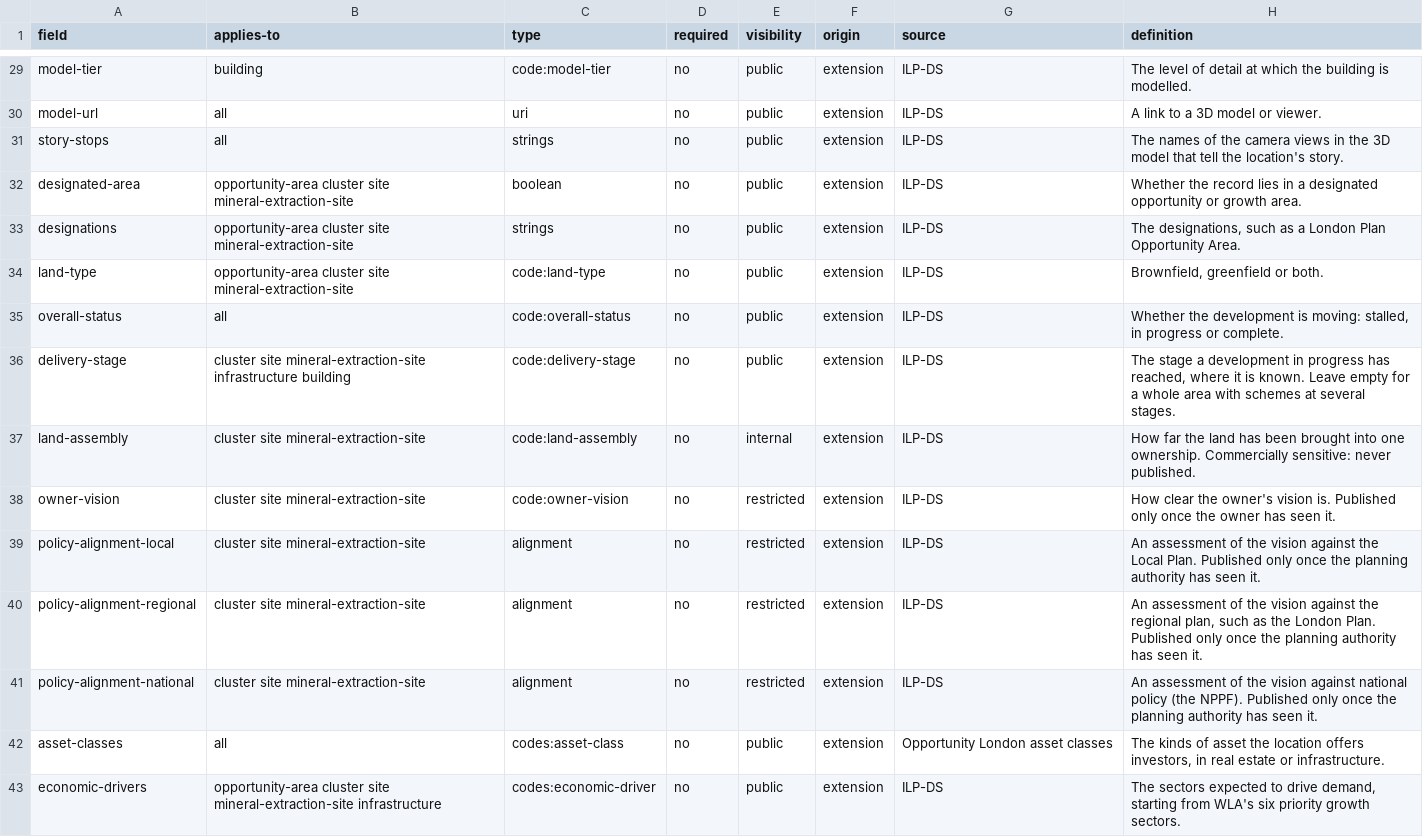
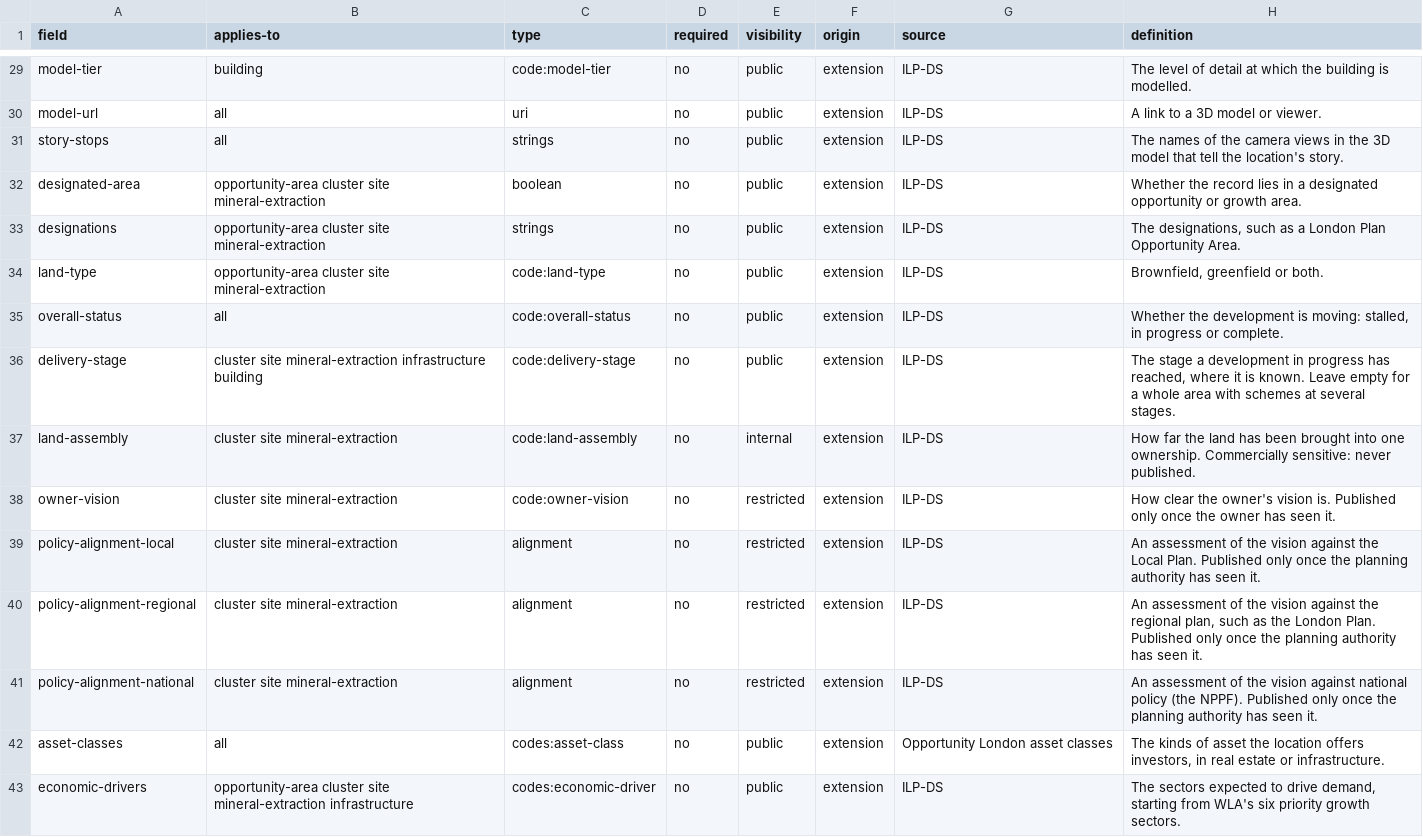
Before and after one commit to Data-for-change-makers/ilp-ds, a CSV file: schema/fields.csv, drawn as a sheet; only a part is shown, gaps mark what is left out; the diff covers the shown part only.

Commit message:
ILP-DS 0.4-draft: mineral extraction in scope, investment-required, named contacts (#3)
- Scope: mineral extraction sites are in scope alongside real estate and infrastructure.
- Kind mineral-extraction-site renamed mineral-extraction.
- value-type gains investment-required (not a GDV).
- contacts may name a person; anything supplied is published.
- Generated files rebuilt; 3 new tests (43 pass).

```diff
--- a/schema/fields.csv
+++ b/schema/fields.csv
@@ -31,13 +31,13 @@ model-url,all,uri,no,public,extension,ILP-DS,A link to a 3D model or viewer.
 story-stops,all,strings,no,public,extension,ILP-DS,The names of the camera views in the 3D model that tell the location's story.
-designated-area,opportunity-area cluster site mineral-extraction-site,boolean,no,public,extension,ILP-DS,Whether the record lies in a designated opportunity or growth area.
-designations,opportunity-area cluster site mineral-extraction-site,strings,no,public,extension,ILP-DS,"The designations, such as a London Plan Opportunity Area."
-land-type,opportunity-area cluster site mineral-extraction-site,code:land-type,no,public,extension,ILP-DS,"Brownfield, greenfield or both."
+designated-area,opportunity-area cluster site mineral-extraction,boolean,no,public,extension,ILP-DS,Whether the record lies in a designated opportunity or growth area.
+designations,opportunity-area cluster site mineral-extraction,strings,no,public,extension,ILP-DS,"The designations, such as a London Plan Opportunity Area."
+land-type,opportunity-area cluster site mineral-extraction,code:land-type,no,public,extension,ILP-DS,"Brownfield, greenfield or both."
 overall-status,all,code:overall-status,no,public,extension,ILP-DS,"Whether the development is moving: stalled, in progress or complete."
-delivery-stage,cluster site mineral-extraction-site infrastructure building,code:delivery-stage,no,public,extension,ILP-DS,"The stage a development in progress has reached, where it is known. Leave empty for a whole area with schemes at several stages."
-land-assembly,cluster site mineral-extraction-site,code:land-assembly,no,internal,extension,ILP-DS,How far the land has been brought into one ownership. Commercially sensitive: never published.
-owner-vision,cluster site mineral-extraction-site,code:owner-vision,no,restricted,extension,ILP-DS,How clear the owner's vision is. Published only once the owner has seen it.
-policy-alignment-local,cluster site mineral-extraction-site,alignment,no,restricted,extension,ILP-DS,An assessment of the vision against the Local Plan. Published only once the planning authority has seen it.
-policy-alignment-regional,cluster site mineral-extraction-site,alignment,no,restricted,extension,ILP-DS,"An assessment of the vision against the regional plan, such as the London Plan. Published only once the planning authority has seen it."
-policy-alignment-national,cluster site mineral-extraction-site,alignment,no,restricted,extension,ILP-DS,An assessment of the vision against national policy (the NPPF). Published only once the planning authority has seen it.
+delivery-stage,cluster site mineral-extraction infrastructure building,code:delivery-stage,no,public,extension,ILP-DS,"The stage a development in progress has reached, where it is known. Leave empty for a whole area with schemes at several stages."
+land-assembly,cluster site mineral-extraction,code:land-assembly,no,internal,extension,ILP-DS,How far the land has been brought into one ownership. Commercially sensitive: never published.
+owner-vision,cluster site mineral-extraction,code:owner-vision,no,restricted,extension,ILP-DS,How clear the owner's vision is. Published only once the owner has seen it.
+policy-alignment-local,cluster site mineral-extraction,alignment,no,restricted,extension,ILP-DS,An assessment of the vision against the Local Plan. Published only once the planning authority has seen it.
+policy-alignment-regional,cluster site mineral-extraction,alignment,no,restricted,extension,ILP-DS,"An assessment of the vision against the regional plan, such as the London Plan. Published only once the planning authority has seen it."
+policy-alignment-national,cluster site mineral-extraction,alignment,no,restricted,extension,ILP-DS,An assessment of the vision against national policy (the NPPF). Published only once the planning authority has seen it.
 asset-classes,all,codes:asset-class,no,public,extension,Opportunity London asset classes,"The kinds of asset the location offers investors, in real estate or infrastructure."
-economic-drivers,opportunity-area cluster site mineral-extraction-site infrastructure,codes:economic-driver,no,public,extension,ILP-DS,"The sectors expected to drive demand, starting from WLA's six priority growth sectors."
+economic-drivers,opportunity-area cluster site mineral-extraction infrastructure,codes:economic-driver,no,public,extension,ILP-DS,"The sectors expected to drive demand, starting from WLA's six priority growth sectors."
```
Also changed, not shown: 31 edited cells elsewhere in this file, codelists/kind.csv, 12 other files.
